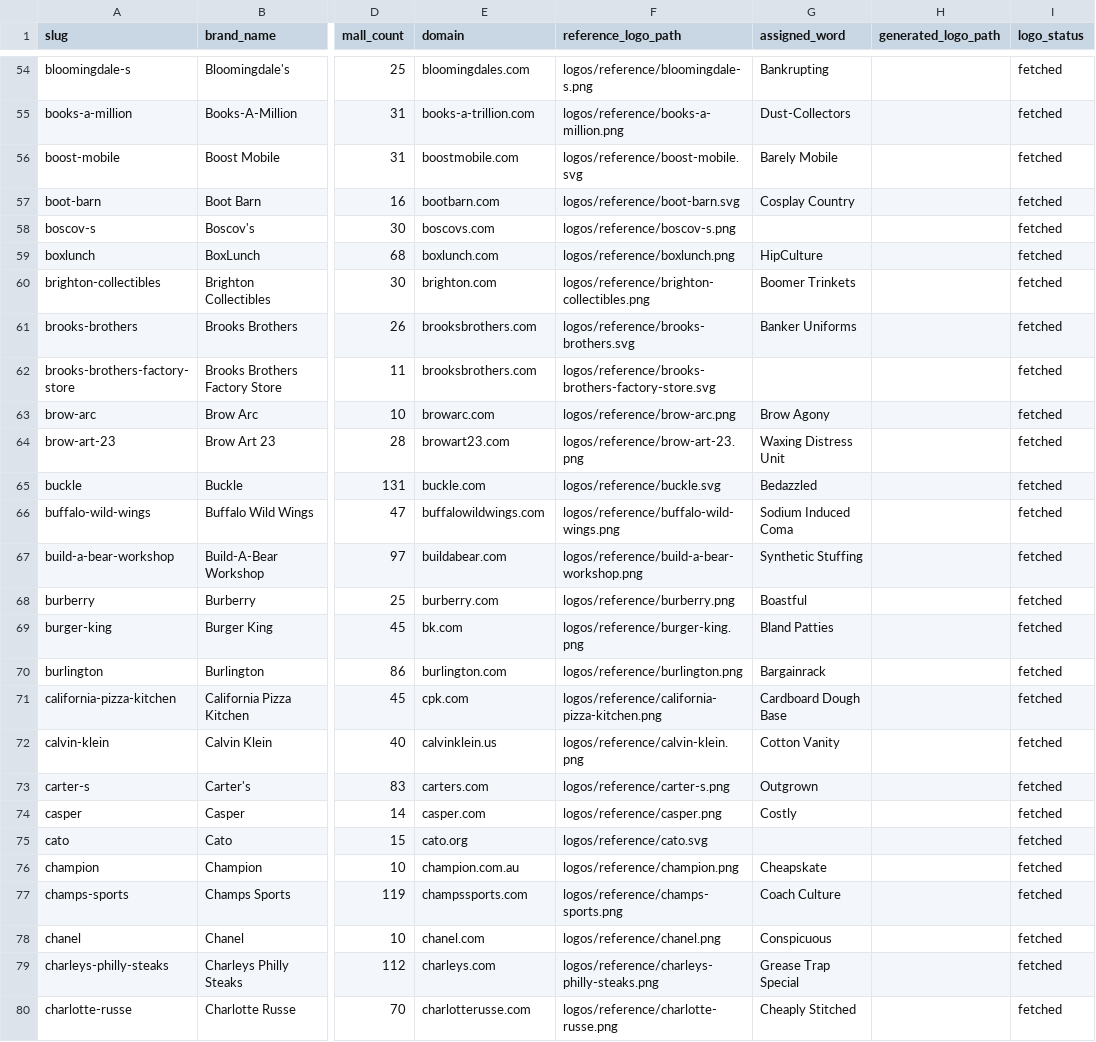
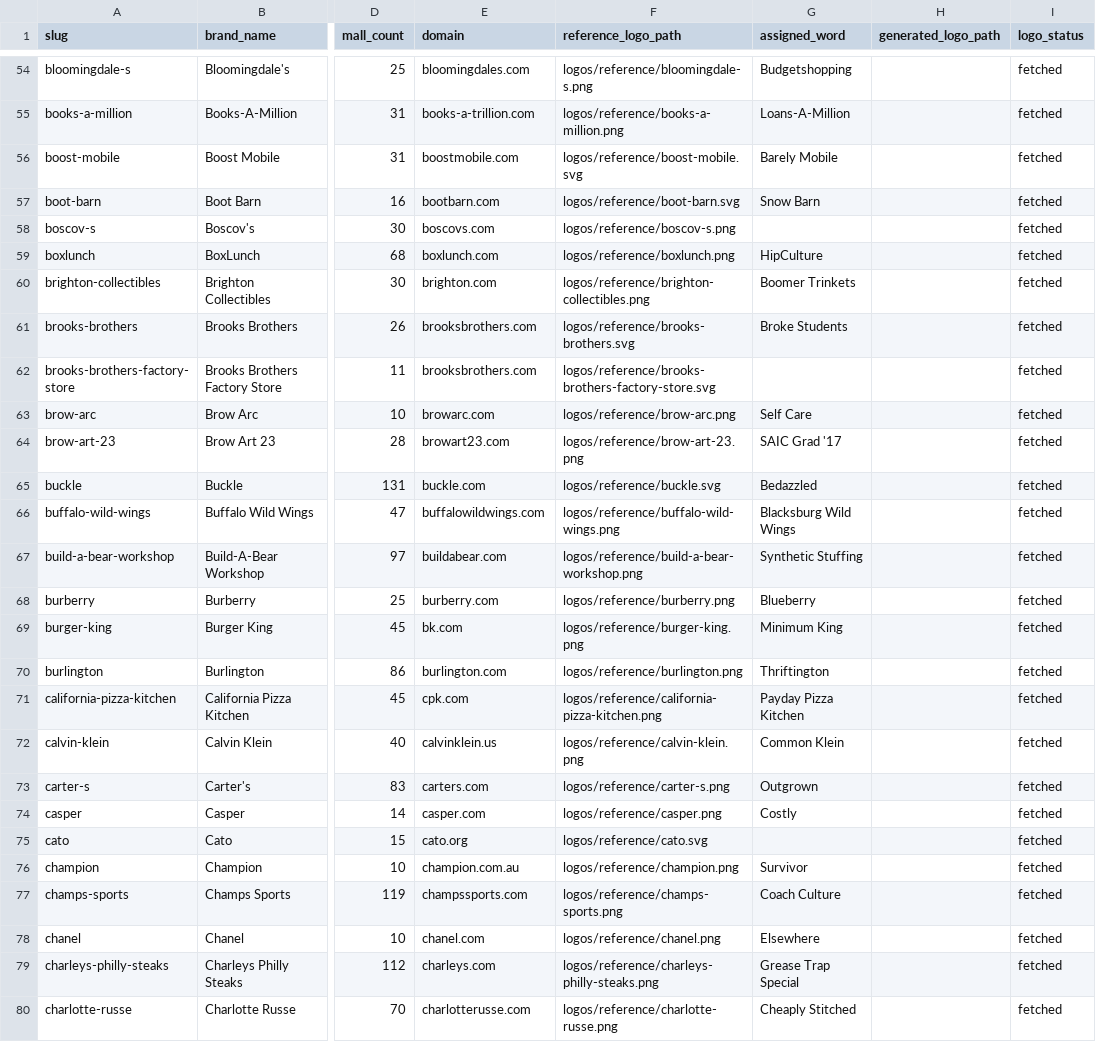
Before and after one commit to eulphean/stripmall-signs, a CSV file: data/strip-mall-brands.csv, drawn as a sheet; only a part is shown, gaps mark what is left out; the diff covers the shown part only; the diff names each change by its address in the sheet, - before the commit and + after, or states it on an @@ line.

```diff
--- a/data/strip-mall-brands.csv
+++ b/data/strip-mall-brands.csv
-G54 (assigned_word): Bankrupting
+G54 (assigned_word): Budgetshopping
-G55 (assigned_word): Dust-Collectors
+G55 (assigned_word): Loans-A-Million
-G57 (assigned_word): Cosplay Country
+G57 (assigned_word): Snow Barn
-G61 (assigned_word): Banker Uniforms
+G61 (assigned_word): Broke Students
-G63 (assigned_word): Brow Agony
+G63 (assigned_word): Self Care
-G64 (assigned_word): Waxing Distress Unit
+G64 (assigned_word): SAIC Grad '17
-G66 (assigned_word): Sodium Induced Coma
+G66 (assigned_word): Blacksburg Wild Wings
-G68 (assigned_word): Boastful
+G68 (assigned_word): Blueberry
-G69 (assigned_word): Bland Patties
+G69 (assigned_word): Minimum King
-G70 (assigned_word): Bargainrack
+G70 (assigned_word): Thriftington
-G71 (assigned_word): Cardboard Dough Base
+G71 (assigned_word): Payday Pizza Kitchen
-G72 (assigned_word): Cotton Vanity
+G72 (assigned_word): Common Klein
-G76 (assigned_word): Cheapskate
+G76 (assigned_word): Survivor
-G78 (assigned_word): Conspicuous
+G78 (assigned_word): Elsewhere
```
Also changed, not shown: 2 added rows, 1 removed row and 86 edited cells elsewhere in this file, 7 other files.
